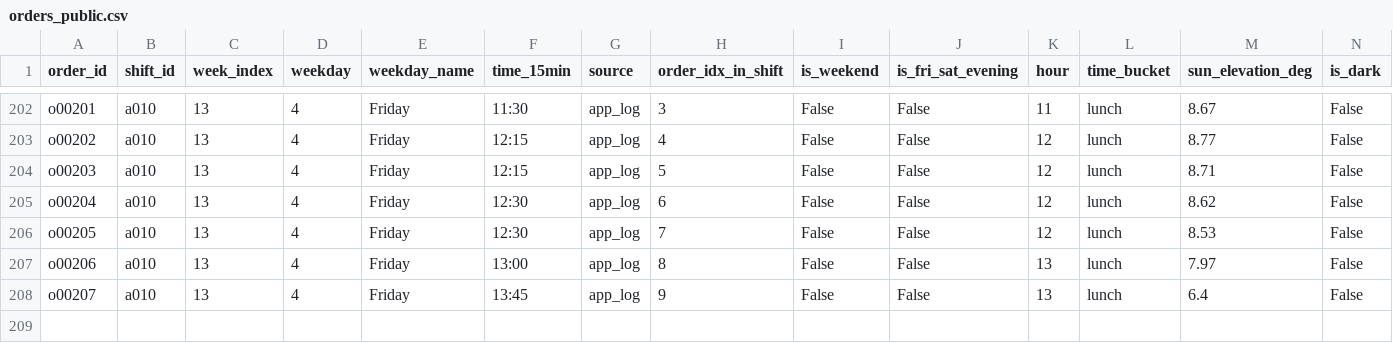
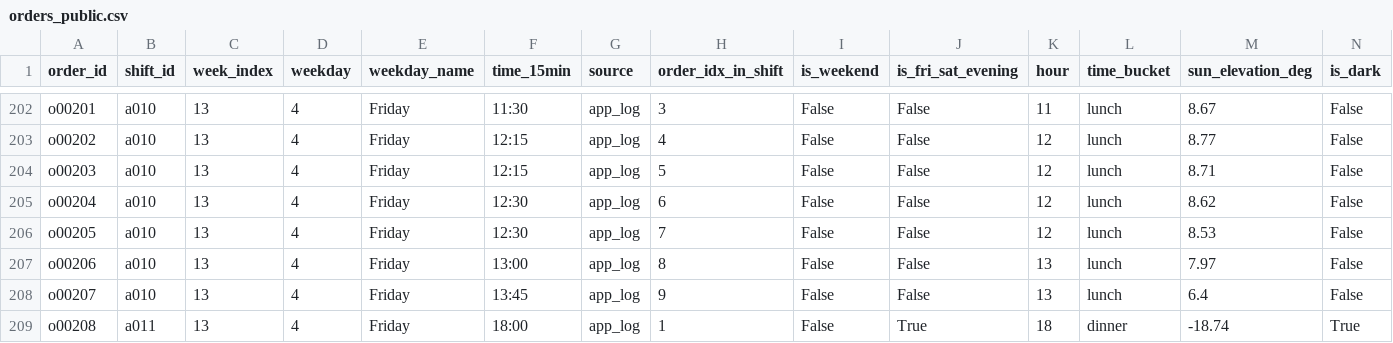
Before and after one commit to mdrifathahamed/spotorders, a CSV file: data/sample/orders_public.csv, drawn as a sheet; only a part is shown, gaps mark what is left out; rows hold the shown columns only; the diff names each change by its address in the sheet, - before the commit and + after, or states it on an @@ line.

```diff
--- a/data/sample/orders_public.csv
+++ b/data/sample/orders_public.csv
+row 209: o00208 | a011 | 13 | 4 | Friday | 18:00 | app_log | 1 | False | True | 18 | dinner | -18.74 | True
```
Also changed, not shown: data/sample/hex_training_table.csv, data/sample/spot_ranking.csv, 5 other files.
